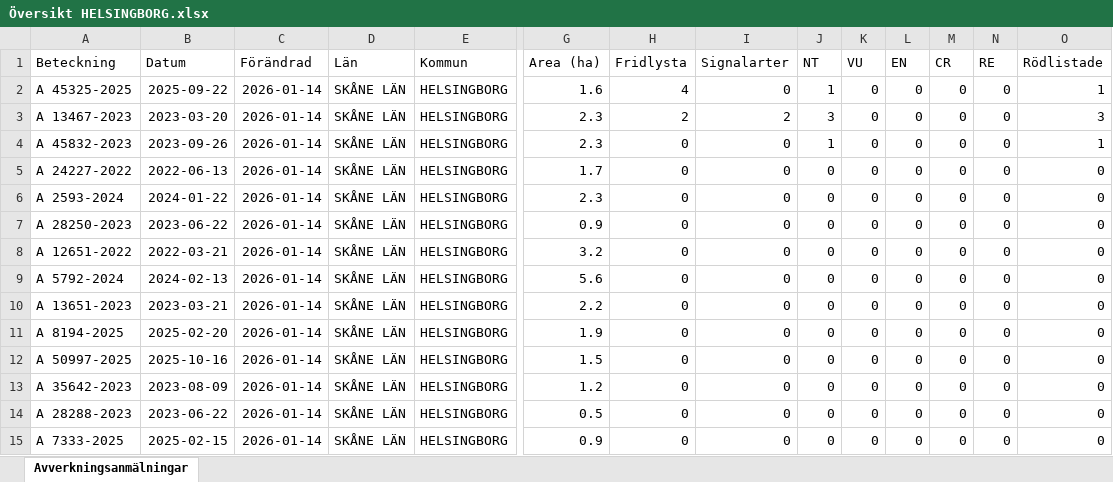
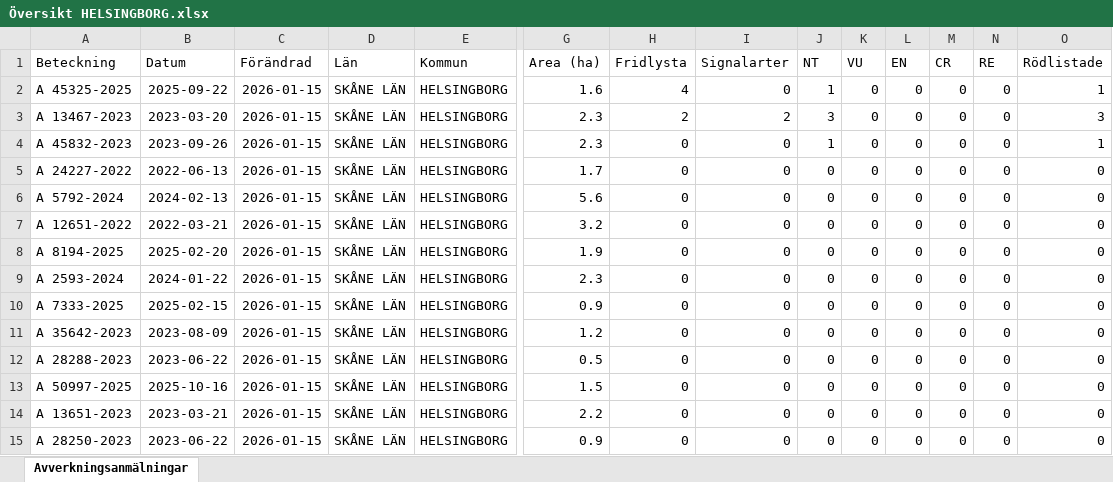
Before and after one commit to klasma/Logging_1283, an Excel workbook: Översikt HELSINGBORG.xlsx, sheet Avverkningsanmälningar, drawn as a sheet; only a part is shown, gaps mark what is left out; values as stored, in another font and other column widths than the file's, no borders; removed rows and columns are numbered as before the commit, all else as after; rows hold the shown columns only; the diff names each change by its address in the sheet, - before the commit and + after, or states it on an @@ line.

```diff
--- a/Översikt HELSINGBORG.xlsx (sheet Avverkningsanmälningar)
+++ b/Översikt HELSINGBORG.xlsx (sheet Avverkningsanmälningar)
-C2:C6 (Förändrad): 2026-01-14
+C2:C6 (Förändrad): 2026-01-15
-A6 (Beteckning): A 2593-2024
+A6 (Beteckning): A 5792-2024
-B6 (Datum): 2024-01-22
+B6 (Datum): 2024-02-13
-G6 (Area (ha)): 2.3
+G6 (Area (ha)): 5.6
-row 7: A 28250-2023 | 2023-06-22 | 2026-01-14 | SKÅNE LÄN | HELSINGBORG | 0.9 | 0 | 0 | 0 | 0 | 0 | 0 | 0 | 0
-C7 (Förändrad): 2026-01-14
+C7 (Förändrad): 2026-01-15
-row 9: A 5792-2024 | 2024-02-13 | 2026-01-14 | SKÅNE LÄN | HELSINGBORG | 5.6 | 0 | 0 | 0 | 0 | 0 | 0 | 0 | 0
-row 10: A 13651-2023 | 2023-03-21 | 2026-01-14 | SKÅNE LÄN | HELSINGBORG | 2.2 | 0 | 0 | 0 | 0 | 0 | 0 | 0 | 0
-C8 (Förändrad): 2026-01-14
+C8 (Förändrad): 2026-01-15
+row 9: A 2593-2024 | 2024-01-22 | 2026-01-15 | SKÅNE LÄN | HELSINGBORG | 2.3 | 0 | 0 | 0 | 0 | 0 | 0 | 0 | 0
-A10 (Beteckning): A 50997-2025
+A10 (Beteckning): A 7333-2025
-B10 (Datum): 2025-10-16
+B10 (Datum): 2025-02-15
-C10:C12 (Förändrad): 2026-01-14
+C10:C12 (Förändrad): 2026-01-15
-G10 (Area (ha)): 1.5
+G10 (Area (ha)): 0.9
+row 13: A 50997-2025 | 2025-10-16 | 2026-01-15 | SKÅNE LÄN | HELSINGBORG | 1.5 | 0 | 0 | 0 | 0 | 0 | 0 | 0 | 0
+row 14: A 13651-2023 | 2023-03-21 | 2026-01-15 | SKÅNE LÄN | HELSINGBORG | 2.2 | 0 | 0 | 0 | 0 | 0 | 0 | 0 | 0
-A15 (Beteckning): A 7333-2025
+A15 (Beteckning): A 28250-2023
-B15 (Datum): 2025-02-15
+B15 (Datum): 2023-06-22
-C15 (Förändrad): 2026-01-14
+C15 (Förändrad): 2026-01-15
```
Also changed, not shown: artfynd/A 13467-2023 artfynd.xlsx, artfynd/A 45325-2025 artfynd.xlsx, 18 other files.
